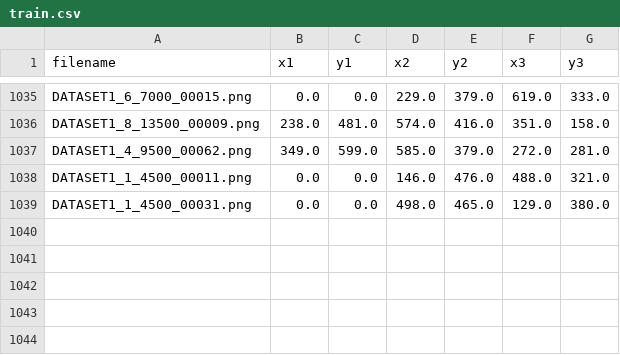
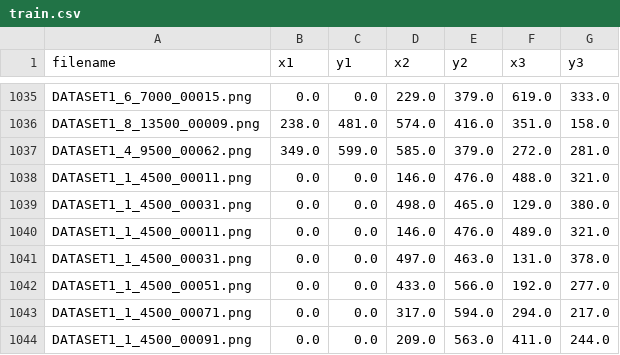
Before and after one commit to tysondanby/CNN_Practice, a CSV file: DATA/camera/model_data/train.csv, drawn as a sheet; only a part is shown, gaps mark what is left out; the diff names each change by its address in the sheet, - before the commit and + after, or states it on an @@ line.

```diff
--- a/DATA/camera/model_data/train.csv
+++ b/DATA/camera/model_data/train.csv
+row 1040: DATASET1_1_4500_00011.png | 0.0 | 0.0 | 146.0 | 476.0 | 489.0 | 321.0
+row 1041: DATASET1_1_4500_00031.png | 0.0 | 0.0 | 497.0 | 463.0 | 131.0 | 378.0
+row 1042: DATASET1_1_4500_00051.png | 0.0 | 0.0 | 433.0 | 566.0 | 192.0 | 277.0
+row 1043: DATASET1_1_4500_00071.png | 0.0 | 0.0 | 317.0 | 594.0 | 294.0 | 217.0
+row 1044: DATASET1_1_4500_00091.png | 0.0 | 0.0 | 209.0 | 563.0 | 411.0 | 244.0
```
Also changed, not shown: DATA/camera/model_data/manual_results.csv, DATA/camera/model_data/verify.csv, 1 other file.
